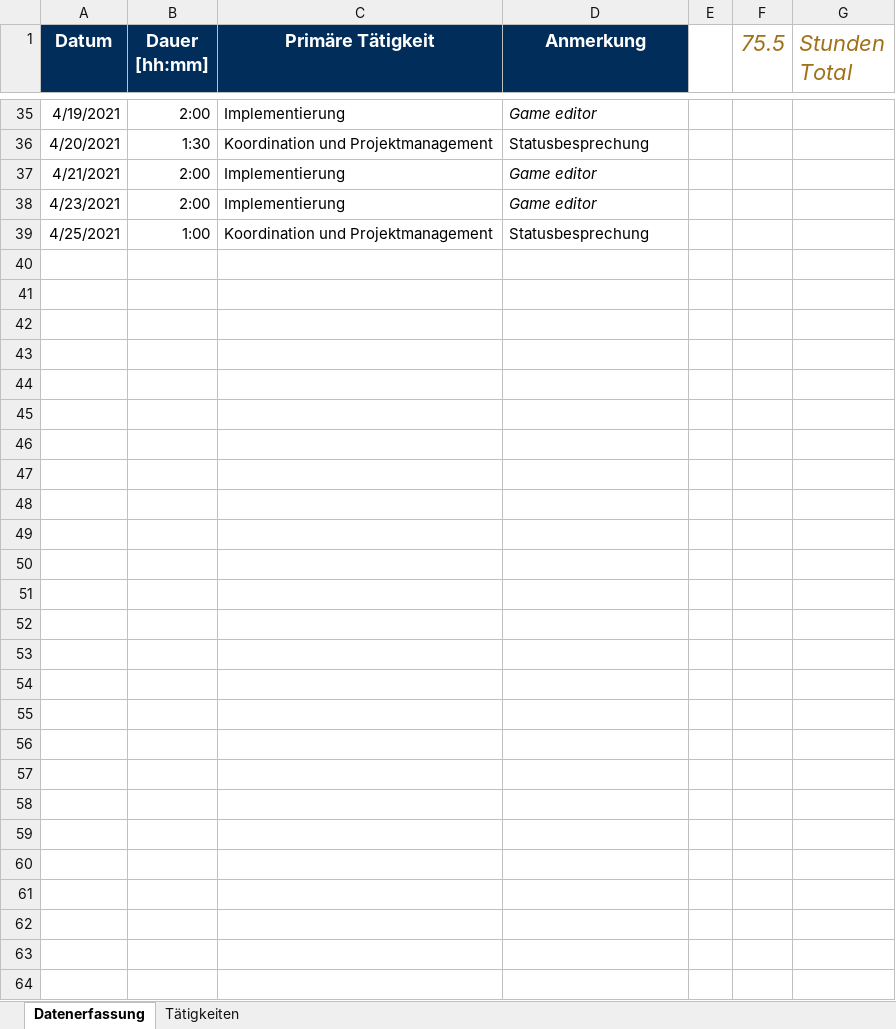
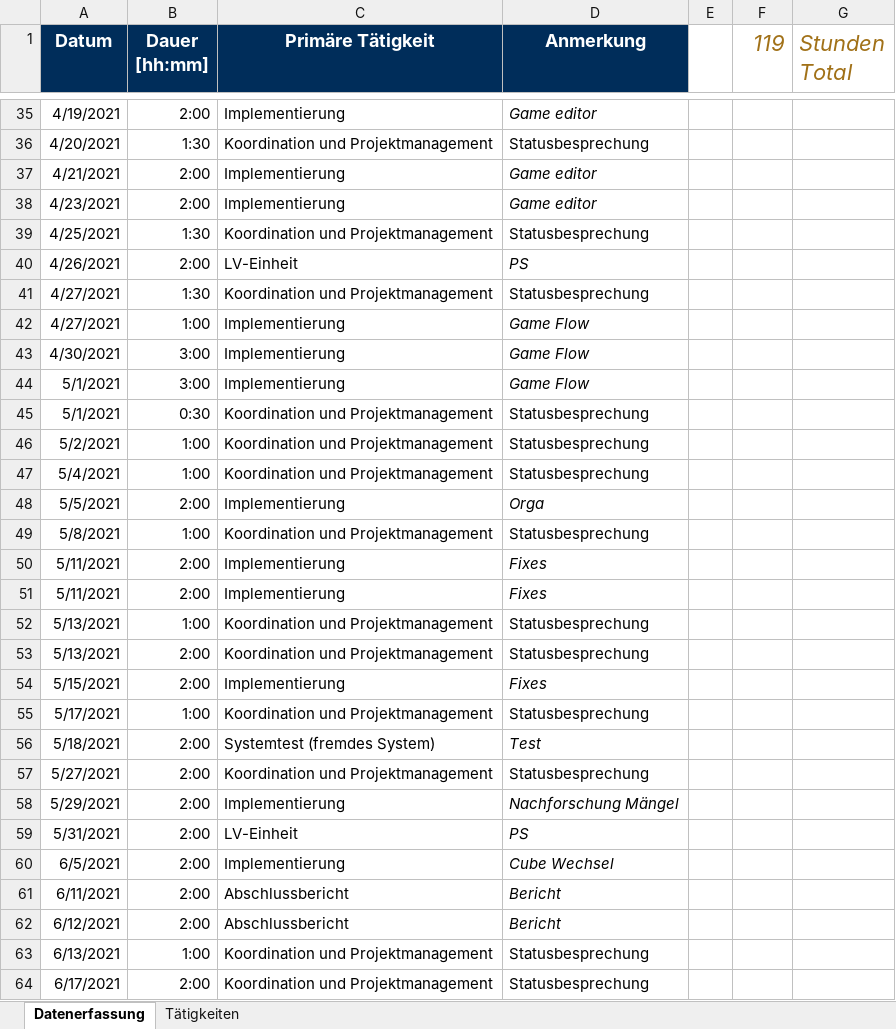
Before and after one commit to b-ertel/TimeGuess-Game, an Excel workbook: documents/time-records/Ager_Clemens_csab8299.xlsx, sheet Datenerfassung, drawn as a sheet; only a part is shown, gaps mark what is left out; values as stored, in another font and other column widths than the file's, no borders; the diff names each change by its address in the sheet, - before the commit and + after, or states it on an @@ line.

Commit message:
final sheet clemens

```diff
--- a/documents/time-records/Ager_Clemens_csab8299.xlsx (sheet Datenerfassung)
+++ b/documents/time-records/Ager_Clemens_csab8299.xlsx (sheet Datenerfassung)
-F1: 75.5
+F1: 119
-B39 (Dauer [hh:mm]): 1:00
+B39 (Dauer [hh:mm]): 1:30
+row 40: 4/26/2021 | 2:00 | LV-Einheit | PS
+row 41: 4/27/2021 | 1:30 | Koordination und Projektmanagement | Statusbesprechung
+row 42: 4/27/2021 | 1:00 | Implementierung | Game Flow
+row 43: 4/30/2021 | 3:00 | Implementierung | Game Flow
+row 44: 5/1/2021 | 3:00 | Implementierung | Game Flow
+row 45: 5/1/2021 | 0:30 | Koordination und Projektmanagement | Statusbesprechung
+row 46: 5/2/2021 | 1:00 | Koordination und Projektmanagement | Statusbesprechung
+row 47: 5/4/2021 | 1:00 | Koordination und Projektmanagement | Statusbesprechung
+row 48: 5/5/2021 | 2:00 | Implementierung | Orga
+row 49: 5/8/2021 | 1:00 | Koordination und Projektmanagement | Statusbesprechung
+row 50: 5/11/2021 | 2:00 | Implementierung | Fixes
+row 51: 5/11/2021 | 2:00 | Implementierung | Fixes
+row 52: 5/13/2021 | 1:00 | Koordination und Projektmanagement | Statusbesprechung
+row 53: 5/13/2021 | 2:00 | Koordination und Projektmanagement | Statusbesprechung
+row 54: 5/15/2021 | 2:00 | Implementierung | Fixes
+row 55: 5/17/2021 | 1:00 | Koordination und Projektmanagement | Statusbesprechung
+row 56: 5/18/2021 | 2:00 | Systemtest (fremdes System) | Test
+row 57: 5/27/2021 | 2:00 | Koordination und Projektmanagement | Statusbesprechung
+row 58: 5/29/2021 | 2:00 | Implementierung | Nachforschung Mängel
+row 59: 5/31/2021 | 2:00 | LV-Einheit | PS
+row 60: 6/5/2021 | 2:00 | Implementierung | Cube Wechsel
+row 61: 6/11/2021 | 2:00 | Abschlussbericht | Bericht
+row 62: 6/12/2021 | 2:00 | Abschlussbericht | Bericht
+row 63: 6/13/2021 | 1:00 | Koordination und Projektmanagement | Statusbesprechung
+row 64: 6/17/2021 | 2:00 | Koordination und Projektmanagement | Statusbesprechung
```
